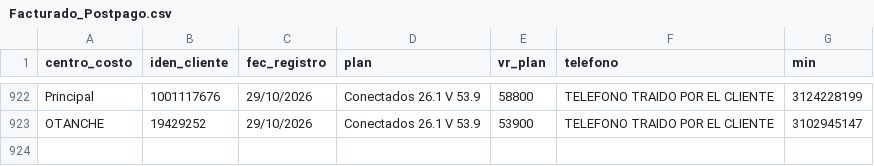
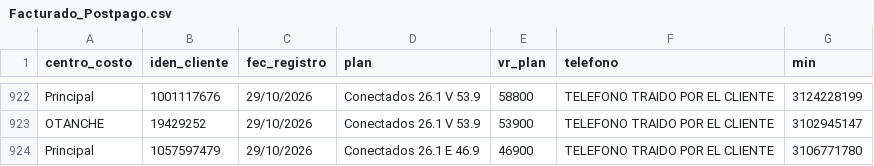
Before and after one commit to lubernu/prueba, a CSV file: Facturado_Postpago.csv, drawn as a sheet; only a part is shown, gaps mark what is left out; the diff names each change by its address in the sheet, - before the commit and + after, or states it on an @@ line.

Commit message:
Actualización automática: Facturado_Postpago.csv

```diff
--- a/Facturado_Postpago.csv
+++ b/Facturado_Postpago.csv
+row 924: Principal | 1057597479 | 29/10/2026 | Conectados 26.1 E 46.9 | 46900 | TELEFONO TRAIDO POR EL CLIENTE | 3106771780
```
